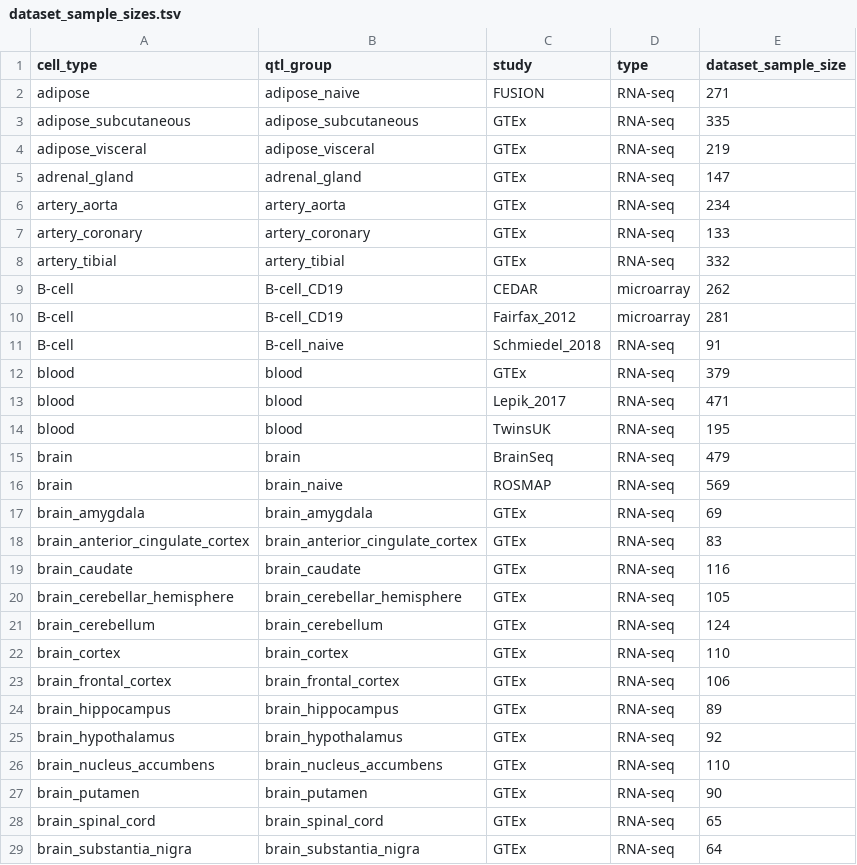
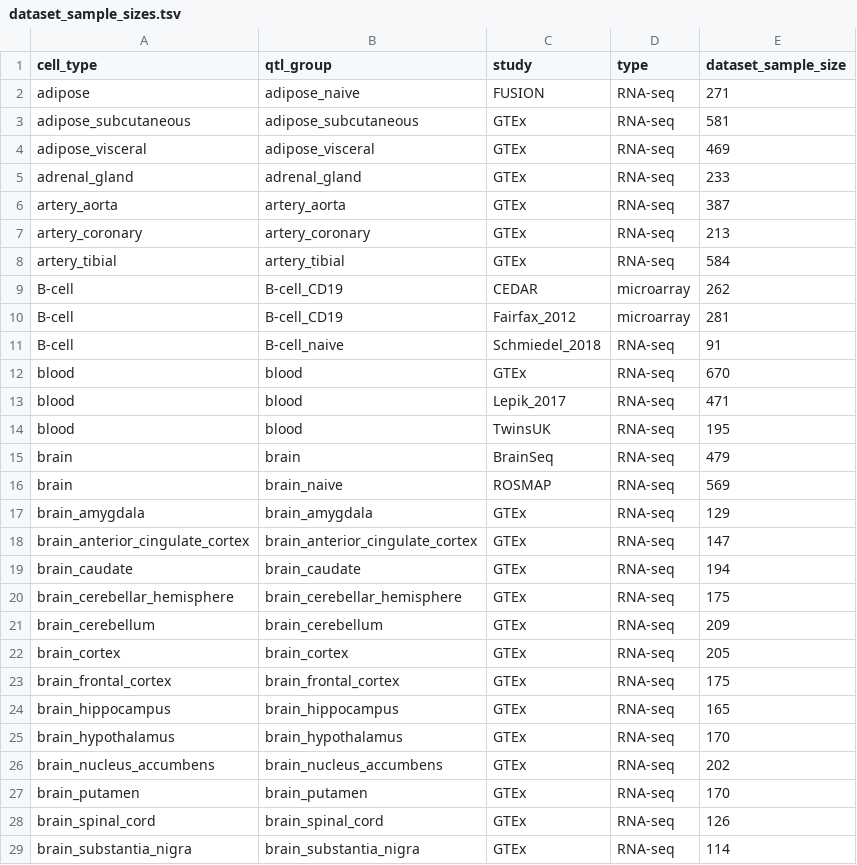
Before and after one commit to eQTL-Catalogue/eQTL-Catalogue-resources, a TSV file: manuscript/figures/naive_sample_sizes/dataset_sample_sizes.tsv, drawn as a sheet; only a part is shown; the diff covers the shown part only.

Commit message:
updated dataset sample sizes after GTEx V8

```diff
--- a/manuscript/figures/naive_sample_sizes/dataset_sample_sizes.tsv
+++ b/manuscript/figures/naive_sample_sizes/dataset_sample_sizes.tsv
@@ -2,8 +2,8 @@ cell_type	qtl_group	study	type	dataset_sample_size
 adipose	adipose_naive	FUSION	RNA-seq	271
-adipose_subcutaneous	adipose_subcutaneous	GTEx	RNA-seq	335
-adipose_visceral	adipose_visceral	GTEx	RNA-seq	219
-adrenal_gland	adrenal_gland	GTEx	RNA-seq	147
-artery_aorta	artery_aorta	GTEx	RNA-seq	234
-artery_coronary	artery_coronary	GTEx	RNA-seq	133
-artery_tibial	artery_tibial	GTEx	RNA-seq	332
+adipose_subcutaneous	adipose_subcutaneous	GTEx	RNA-seq	581
+adipose_visceral	adipose_visceral	GTEx	RNA-seq	469
+adrenal_gland	adrenal_gland	GTEx	RNA-seq	233
+artery_aorta	artery_aorta	GTEx	RNA-seq	387
+artery_coronary	artery_coronary	GTEx	RNA-seq	213
+artery_tibial	artery_tibial	GTEx	RNA-seq	584
 B-cell	B-cell_CD19	CEDAR	microarray	262
@@ -11,3 +11,3 @@ B-cell	B-cell_CD19	Fairfax_2012	microarray	281
 B-cell	B-cell_naive	Schmiedel_2018	RNA-seq	91
-blood	blood	GTEx	RNA-seq	379
+blood	blood	GTEx	RNA-seq	670
 blood	blood	Lepik_2017	RNA-seq	471
@@ -16,14 +16,14 @@ brain	brain	BrainSeq	RNA-seq	479
 brain	brain_naive	ROSMAP	RNA-seq	569
-brain_amygdala	brain_amygdala	GTEx	RNA-seq	69
-brain_anterior_cingulate_cortex	brain_anterior_cingulate_cortex	GTEx	RNA-seq	83
-brain_caudate	brain_caudate	GTEx	RNA-seq	116
-brain_cerebellar_hemisphere	brain_cerebellar_hemisphere	GTEx	RNA-seq	105
-brain_cerebellum	brain_cerebellum	GTEx	RNA-seq	124
-brain_cortex	brain_cortex	GTEx	RNA-seq	110
-brain_frontal_cortex	brain_frontal_cortex	GTEx	RNA-seq	106
-brain_hippocampus	brain_hippocampus	GTEx	RNA-seq	89
-brain_hypothalamus	brain_hypothalamus	GTEx	RNA-seq	92
-brain_nucleus_accumbens	brain_nucleus_accumbens	GTEx	RNA-seq	110
-brain_putamen	brain_putamen	GTEx	RNA-seq	90
-brain_spinal_cord	brain_spinal_cord	GTEx	RNA-seq	65
-brain_substantia_nigra	brain_substantia_nigra	GTEx	RNA-seq	64
+brain_amygdala	brain_amygdala	GTEx	RNA-seq	129
+brain_anterior_cingulate_cortex	brain_anterior_cingulate_cortex	GTEx	RNA-seq	147
+brain_caudate	brain_caudate	GTEx	RNA-seq	194
+brain_cerebellar_hemisphere	brain_cerebellar_hemisphere	GTEx	RNA-seq	175
+brain_cerebellum	brain_cerebellum	GTEx	RNA-seq	209
+brain_cortex	brain_cortex	GTEx	RNA-seq	205
+brain_frontal_cortex	brain_frontal_cortex	GTEx	RNA-seq	175
+brain_hippocampus	brain_hippocampus	GTEx	RNA-seq	165
+brain_hypothalamus	brain_hypothalamus	GTEx	RNA-seq	170
+brain_nucleus_accumbens	brain_nucleus_accumbens	GTEx	RNA-seq	202
+brain_putamen	brain_putamen	GTEx	RNA-seq	170
+brain_spinal_cord	brain_spinal_cord	GTEx	RNA-seq	126
+brain_substantia_nigra	brain_substantia_nigra	GTEx	RNA-seq	114
```
Also changed, not shown: 32 edited cells elsewhere in this file.
